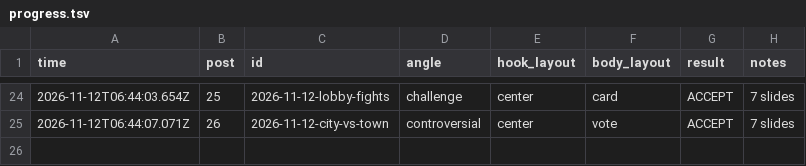
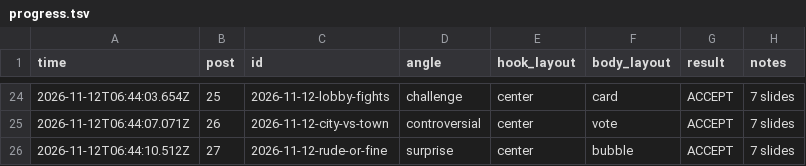
Before and after one commit to allena3103/Banter-Marketing, a TSV file: muse-posts/progress.tsv, drawn as a sheet; only a part is shown, gaps mark what is left out; the diff names each change by its address in the sheet, - before the commit and + after, or states it on an @@ line.

Commit message:
Add post 27: 2026-11-12-rude-or-fine

```diff
--- a/muse-posts/progress.tsv
+++ b/muse-posts/progress.tsv
+row 26: 2026-11-12T06:44:10.512Z | 27 | 2026-11-12-rude-or-fine | surprise | center | bubble | ACCEPT | 7 slides
```
Also changed, not shown: 9 other files.
